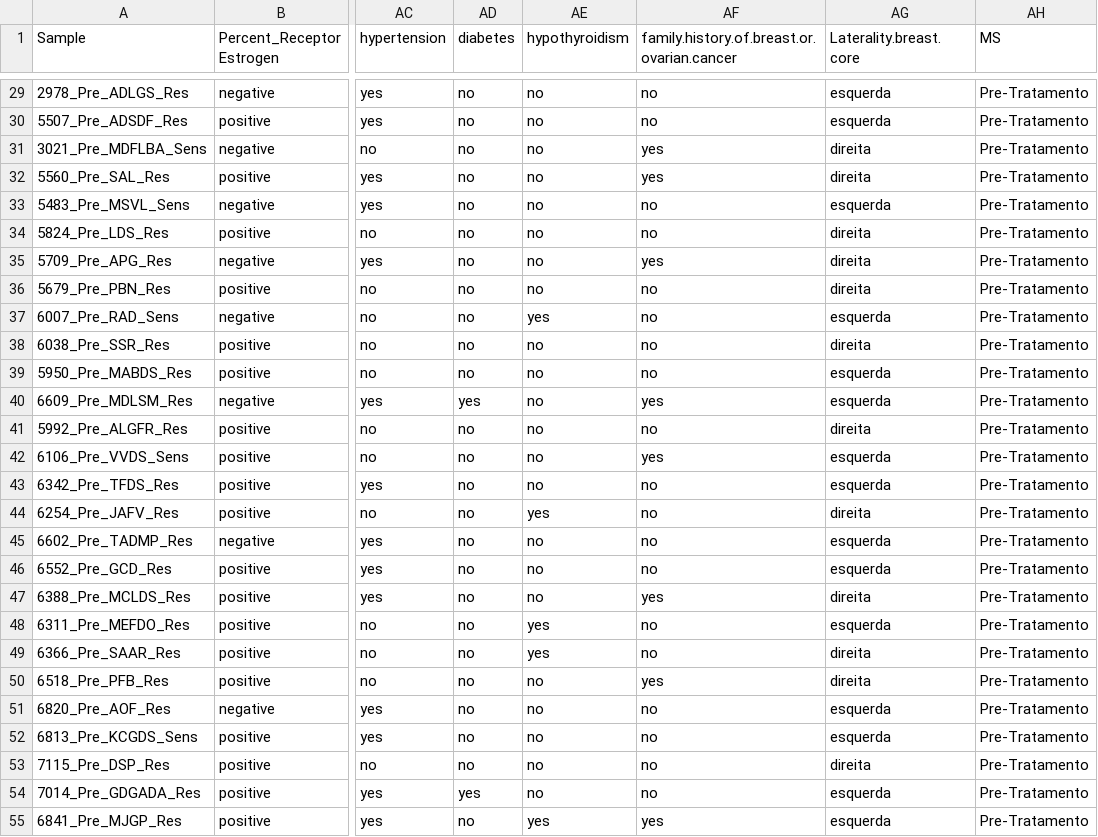
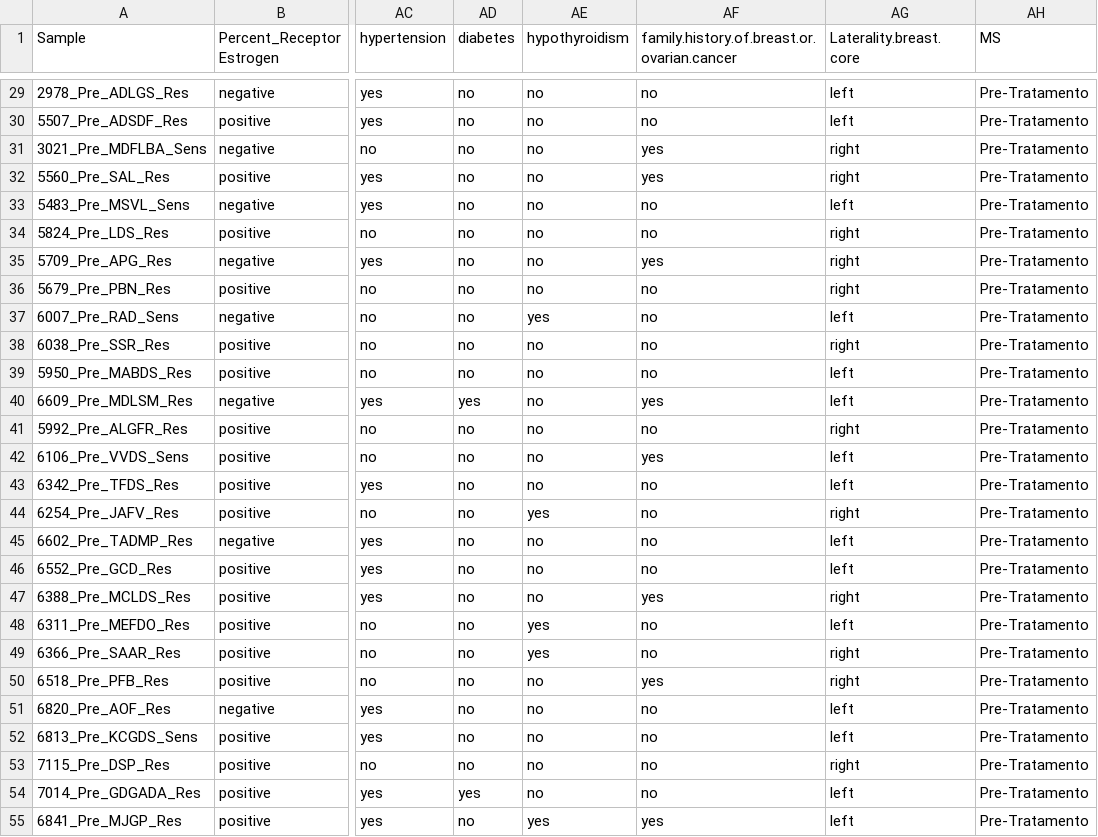
Before and after one commit to juniermarreroguti/IntMC, a CSV file: Data/Dados_Clinicos.csv, drawn as a sheet; only a part is shown, gaps mark what is left out; the diff covers the shown part only; the diff names each change by its address in the sheet, - before the commit and + after, or states it on an @@ line.

```diff
--- a/Data/Dados_Clinicos.csv
+++ b/Data/Dados_Clinicos.csv
-AG29:AG30 (Laterality.breast.core): esquerda
+AG29:AG30 (Laterality.breast.core): left
-AG31:AG32 (Laterality.breast.core): direita
+AG31:AG32 (Laterality.breast.core): right
-AG33 (Laterality.breast.core): esquerda
+AG33 (Laterality.breast.core): left
-AG34:AG36 (Laterality.breast.core): direita
+AG34:AG36 (Laterality.breast.core): right
-AG37 (Laterality.breast.core): esquerda
+AG37 (Laterality.breast.core): left
-AG38 (Laterality.breast.core): direita
+AG38 (Laterality.breast.core): right
-AG39:AG40 (Laterality.breast.core): esquerda
+AG39:AG40 (Laterality.breast.core): left
-AG41 (Laterality.breast.core): direita
+AG41 (Laterality.breast.core): right
-AG42:AG43 (Laterality.breast.core): esquerda
+AG42:AG43 (Laterality.breast.core): left
-AG44 (Laterality.breast.core): direita
+AG44 (Laterality.breast.core): right
-AG45:AG46 (Laterality.breast.core): esquerda
+AG45:AG46 (Laterality.breast.core): left
-AG47 (Laterality.breast.core): direita
+AG47 (Laterality.breast.core): right
-AG48 (Laterality.breast.core): esquerda
+AG48 (Laterality.breast.core): left
-AG49:AG50 (Laterality.breast.core): direita
+AG49:AG50 (Laterality.breast.core): right
-AG51:AG52 (Laterality.breast.core): esquerda
+AG51:AG52 (Laterality.breast.core): left
-AG53 (Laterality.breast.core): direita
+AG53 (Laterality.breast.core): right
-AG54:AG55 (Laterality.breast.core): esquerda
+AG54:AG55 (Laterality.breast.core): left
```
Also changed, not shown: 133 edited cells elsewhere in this file.
